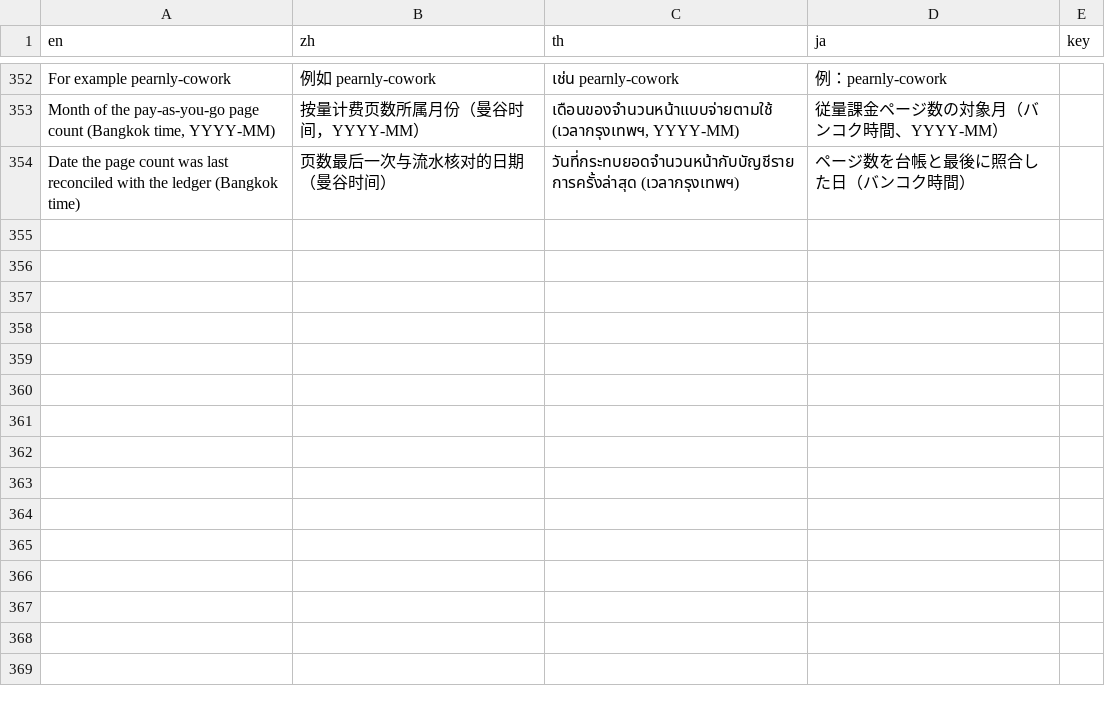
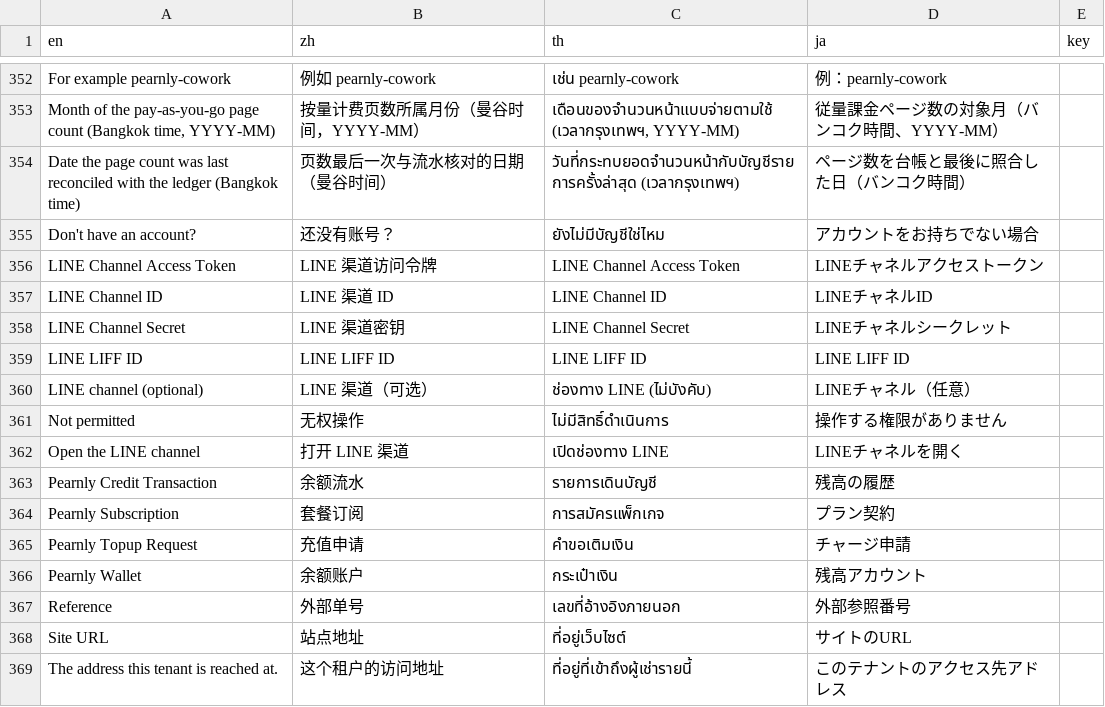
Before and after one commit to skin306152-star/pearnly, a TSV file: apps/pearnly_control/pearnly_control/i18n/messages.tsv, drawn as a sheet; only a part is shown, gaps mark what is left out; the diff names each change by its address in the sheet, - before the commit and + after, or states it on an @@ line.

```diff
--- a/apps/pearnly_control/pearnly_control/i18n/messages.tsv
+++ b/apps/pearnly_control/pearnly_control/i18n/messages.tsv
+row 355: Don't have an account? | 还没有账号？ | ยังไม่มีบัญชีใช่ไหม | アカウントをお持ちでない場合
+row 356: LINE Channel Access Token | LINE 渠道访问令牌 | LINE Channel Access Token | LINEチャネルアクセストークン
+row 357: LINE Channel ID | LINE 渠道 ID | LINE Channel ID | LINEチャネルID
+row 358: LINE Channel Secret | LINE 渠道密钥 | LINE Channel Secret | LINEチャネルシークレット
+row 359: LINE LIFF ID | LINE LIFF ID | LINE LIFF ID | LINE LIFF ID
+row 360: LINE channel (optional) | LINE 渠道（可选） | ช่องทาง LINE (ไม่บังคับ) | LINEチャネル（任意）
+row 361: Not permitted | 无权操作 | ไม่มีสิทธิ์ดำเนินการ | 操作する権限がありません
+row 362: Open the LINE channel | 打开 LINE 渠道 | เปิดช่องทาง LINE | LINEチャネルを開く
+row 363: Pearnly Credit Transaction | 余额流水 | รายการเดินบัญชี | 残高の履歴
+row 364: Pearnly Subscription | 套餐订阅 | การสมัครแพ็กเกจ | プラン契約
+row 365: Pearnly Topup Request | 充值申请 | คำขอเติมเงิน | チャージ申請
+row 366: Pearnly Wallet | 余额账户 | กระเป๋าเงิน | 残高アカウント
+row 367: Reference | 外部单号 | เลขที่อ้างอิงภายนอก | 外部参照番号
+row 368: Site URL | 站点地址 | ที่อยู่เว็บไซต์ | サイトのURL
+row 369: The address this tenant is reached at. | 这个租户的访问地址 | ที่อยู่ที่เข้าถึงผู้เช่ารายนี้ | このテナントのアクセス先アドレス
```
Also changed, not shown: apps/pearnly_control/pearnly_control/translations/en.csv, apps/pearnly_core/pearnly_core/translations/en.csv, 18 other files.
